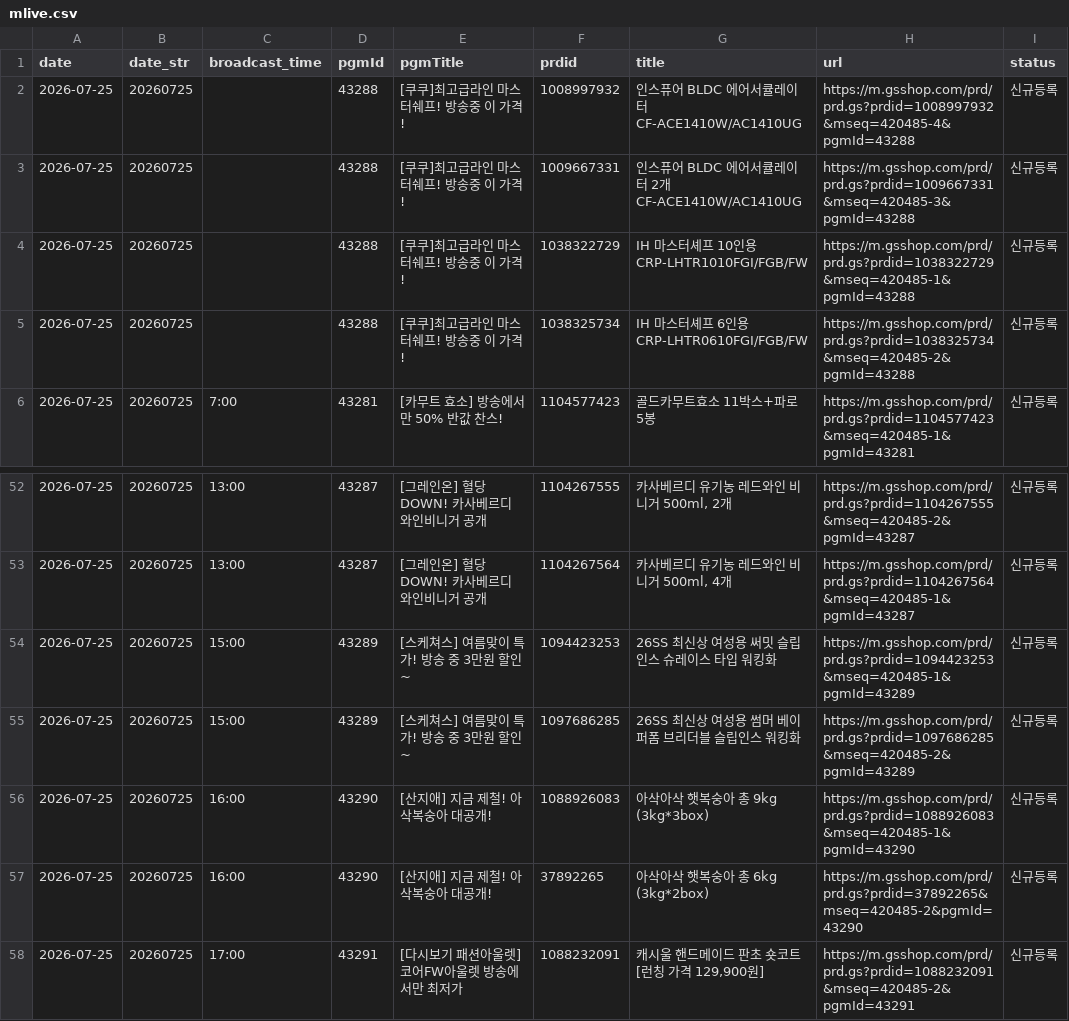
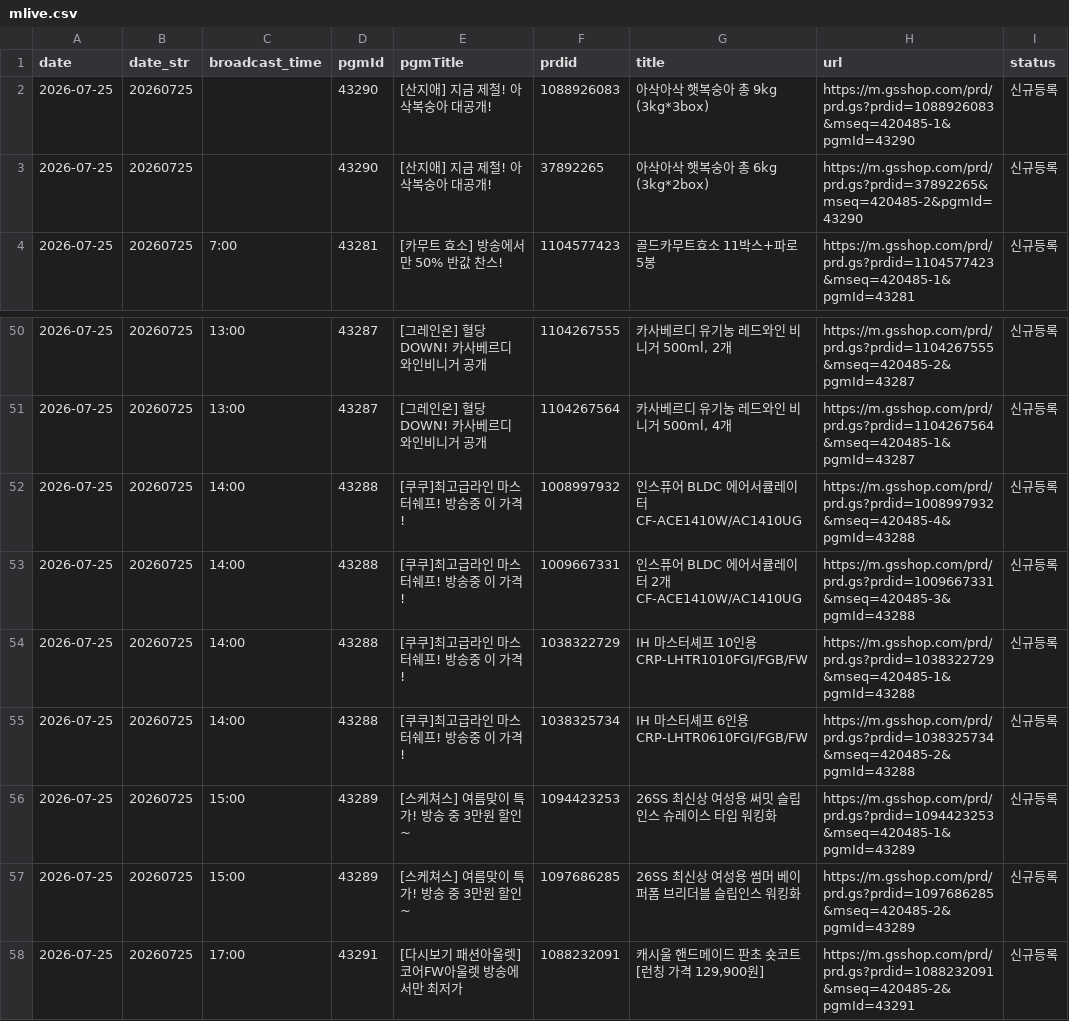
Before and after one commit to poodingcake-hue/GSMOBILE, a CSV file: data/mlive.csv, drawn as a sheet; only a part is shown, gaps mark what is left out.

Commit message:
deploy: e7209d8cca2d48a20986f113078f483c383ec9d5

```diff
--- a/data/mlive.csv
+++ b/data/mlive.csv
@@ -1,6 +1,4 @@
 date,date_str,broadcast_time,pgmId,pgmTitle,prdid,title,url,status
-2026-07-25,20260725,,43288,[쿠쿠]최고급라인 마스터쉐프! 방송중 이 가격!,1008997932,인스퓨어 BLDC 에어서큘레이터 CF-ACE1410W/AC1410UG,https://m.gsshop.com/prd/prd.gs?prdid=1008997932&mseq=420485-4&pgmId=43288,신규등록
-2026-07-25,20260725,,43288,[쿠쿠]최고급라인 마스터쉐프! 방송중 이 가격!,1009667331,인스퓨어 BLDC 에어서큘레이터 2개 CF-ACE1410W/AC1410UG,https://m.gsshop.com/prd/prd.gs?prdid=1009667331&mseq=420485-3&pgmId=43288,신규등록
-2026-07-25,20260725,,43288,[쿠쿠]최고급라인 마스터쉐프! 방송중 이 가격!,1038322729,IH 마스터셰프 10인용 CRP-LHTR1010FGI/FGB/FW,https://m.gsshop.com/prd/prd.gs?prdid=1038322729&mseq=420485-1&pgmId=43288,신규등록
-2026-07-25,20260725,,43288,[쿠쿠]최고급라인 마스터쉐프! 방송중 이 가격!,1038325734,IH 마스터셰프 6인용 CRP-LHTR0610FGI/FGB/FW,https://m.gsshop.com/prd/prd.gs?prdid=1038325734&mseq=420485-2&pgmId=43288,신규등록
+2026-07-25,20260725,,43290,[산지애] 지금 제철! 아삭복숭아 대공개!,1088926083,아삭아삭 햇복숭아 총 9kg (3kg*3box),https://m.gsshop.com/prd/prd.gs?prdid=1088926083&mseq=420485-1&pgmId=43290,신규등록
+2026-07-25,20260725,,43290,[산지애] 지금 제철! 아삭복숭아 대공개!,37892265,아삭아삭 햇복숭아 총 6kg (3kg*2box),https://m.gsshop.com/prd/prd.gs?prdid=37892265&mseq=420485-2&pgmId=43290,신규등록
 2026-07-25,20260725,7:00,43281,[카무트 효소] 방송에서만 50% 반값 찬스!,1104577423,골드카무트효소 11박스+파로 5봉,https://m.gsshop.com/prd/prd.gs?prdid=1104577423&mseq=420485-1&pgmId=43281,신규등록
@@ -53,6 +51,8 @@
 2026-07-25,20260725,13:00,43287,[그레인온] 혈당 DOWN! 카사베르디 와인비니거 공개,1104267564,"카사베르디 유기농 레드와인 비니거 500ml, 4개",https://m.gsshop.com/prd/prd.gs?prdid=1104267564&mseq=420485-1&pgmId=43287,신규등록
+2026-07-25,20260725,14:00,43288,[쿠쿠]최고급라인 마스터쉐프! 방송중 이 가격!,1008997932,인스퓨어 BLDC 에어서큘레이터 CF-ACE1410W/AC1410UG,https://m.gsshop.com/prd/prd.gs?prdid=1008997932&mseq=420485-4&pgmId=43288,신규등록
+2026-07-25,20260725,14:00,43288,[쿠쿠]최고급라인 마스터쉐프! 방송중 이 가격!,1009667331,인스퓨어 BLDC 에어서큘레이터 2개 CF-ACE1410W/AC1410UG,https://m.gsshop.com/prd/prd.gs?prdid=1009667331&mseq=420485-3&pgmId=43288,신규등록
+2026-07-25,20260725,14:00,43288,[쿠쿠]최고급라인 마스터쉐프! 방송중 이 가격!,1038322729,IH 마스터셰프 10인용 CRP-LHTR1010FGI/FGB/FW,https://m.gsshop.com/prd/prd.gs?prdid=1038322729&mseq=420485-1&pgmId=43288,신규등록
+2026-07-25,20260725,14:00,43288,[쿠쿠]최고급라인 마스터쉐프! 방송중 이 가격!,1038325734,IH 마스터셰프 6인용 CRP-LHTR0610FGI/FGB/FW,https://m.gsshop.com/prd/prd.gs?prdid=1038325734&mseq=420485-2&pgmId=43288,신규등록
 2026-07-25,20260725,15:00,43289,[스케쳐스] 여름맞이 특가! 방송 중 3만원 할인~,1094423253,26SS 최신상 여성용 써밋 슬립인스 슈레이스 타입 워킹화,https://m.gsshop.com/prd/prd.gs?prdid=1094423253&mseq=420485-1&pgmId=43289,신규등록
 2026-07-25,20260725,15:00,43289,[스케쳐스] 여름맞이 특가! 방송 중 3만원 할인~,1097686285,26SS 최신상 여성용 썸머 베이퍼폼 브리더블 슬립인스 워킹화,https://m.gsshop.com/prd/prd.gs?prdid=1097686285&mseq=420485-2&pgmId=43289,신규등록
-2026-07-25,20260725,16:00,43290,[산지애] 지금 제철! 아삭복숭아 대공개!,1088926083,아삭아삭 햇복숭아 총 9kg (3kg*3box),https://m.gsshop.com/prd/prd.gs?prdid=1088926083&mseq=420485-1&pgmId=43290,신규등록
-2026-07-25,20260725,16:00,43290,[산지애] 지금 제철! 아삭복숭아 대공개!,37892265,아삭아삭 햇복숭아 총 6kg (3kg*2box),https://m.gsshop.com/prd/prd.gs?prdid=37892265&mseq=420485-2&pgmId=43290,신규등록
 2026-07-25,20260725,17:00,43291,[다시보기 패션아울렛]코어FW아울렛 방송에서만 최저가,1088232091,"캐시울 핸드메이드 판초 숏코트 [런칭 가격 129,900원]",https://m.gsshop.com/prd/prd.gs?prdid=1088232091&mseq=420485-2&pgmId=43291,신규등록
```
